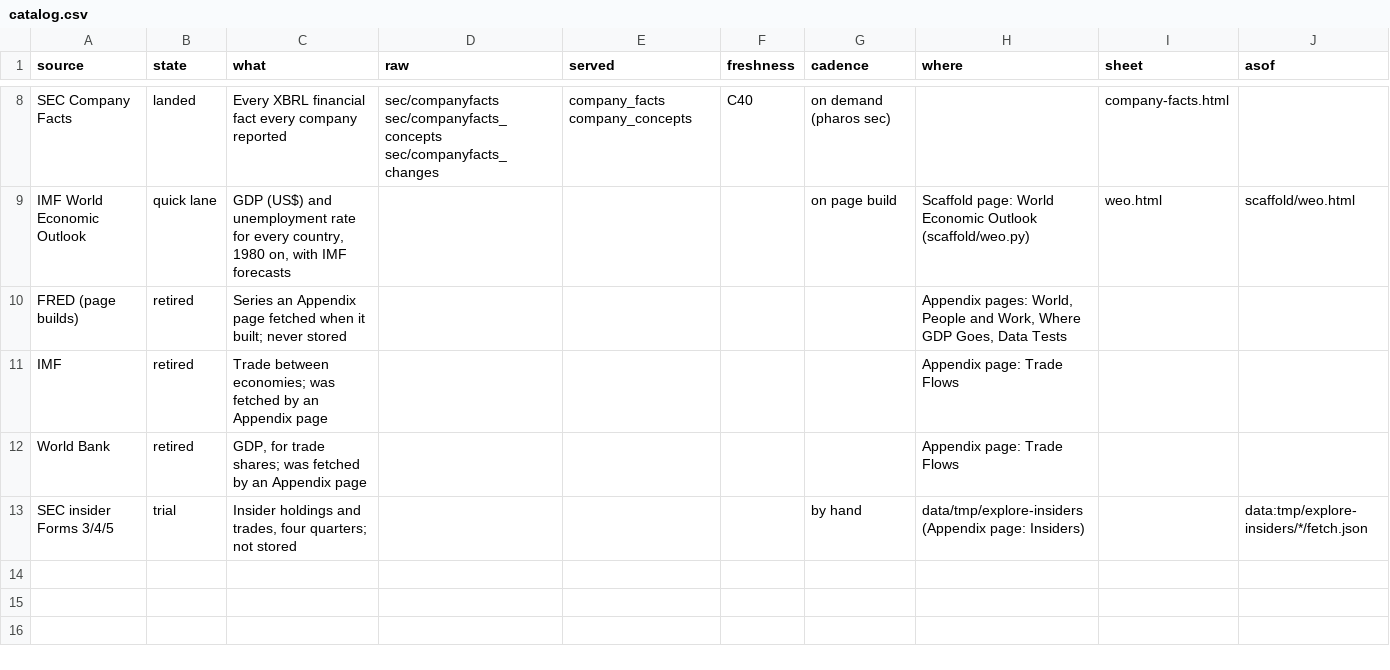
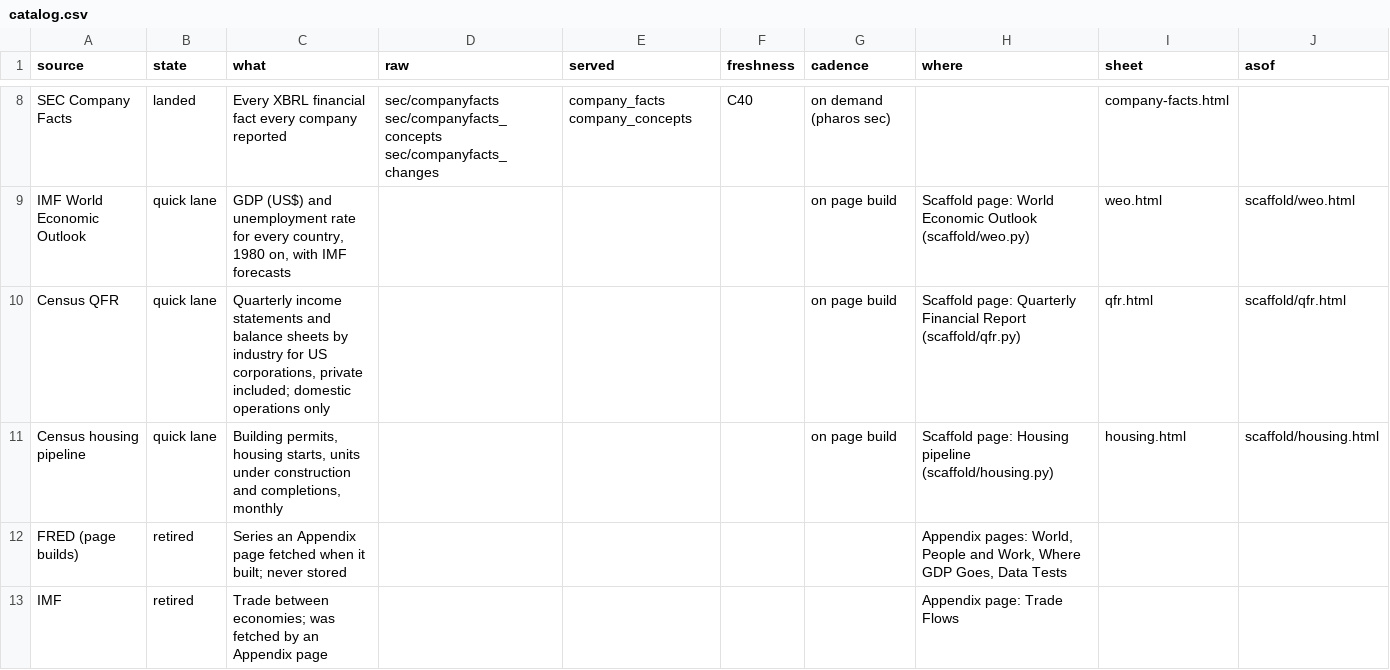
Before and after one commit to JamesIsHere/pharos, a CSV file: scaffold/catalog.csv, drawn as a sheet; only a part is shown, gaps mark what is left out; the shorter side is filled out with more unchanged rows; the diff names each change by its address in the sheet, - before the commit and + after, or states it on an @@ line.

```diff
--- a/scaffold/catalog.csv
+++ b/scaffold/catalog.csv
+row 10: Census QFR | quick lane | Quarterly income statements and balance sheets by industry for US corporations, private included; domestic operations only |  |  |  | on page build | Scaffold page: Quarterly Financial Report (scaffold/qfr.py) | qfr.html | scaffold/qfr.html
+row 11: Census housing pipeline | quick lane | Building permits, housing starts, units under construction and completions, monthly |  |  |  | on page build | Scaffold page: Housing pipeline (scaffold/housing.py) | housing.html | scaffold/housing.html
```
Also changed, not shown: 4 other files.
